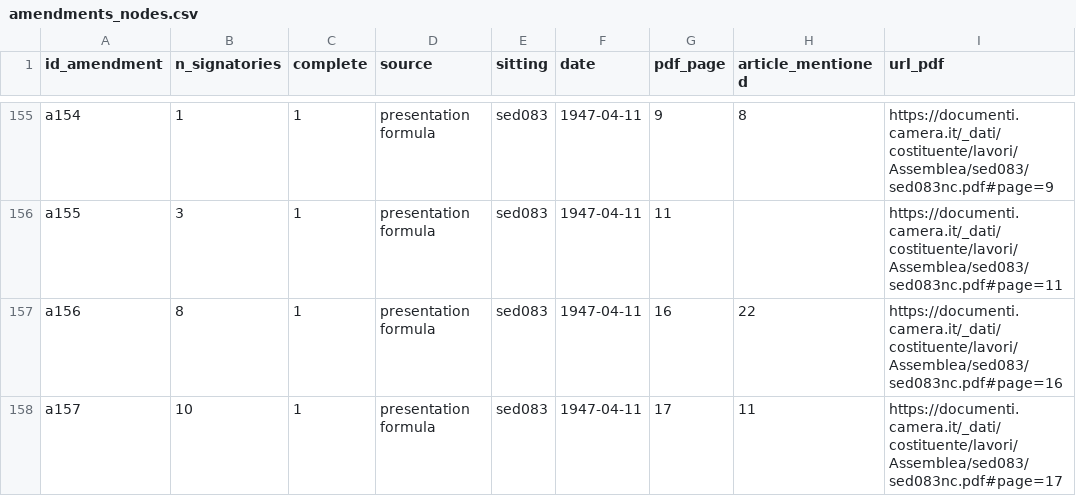
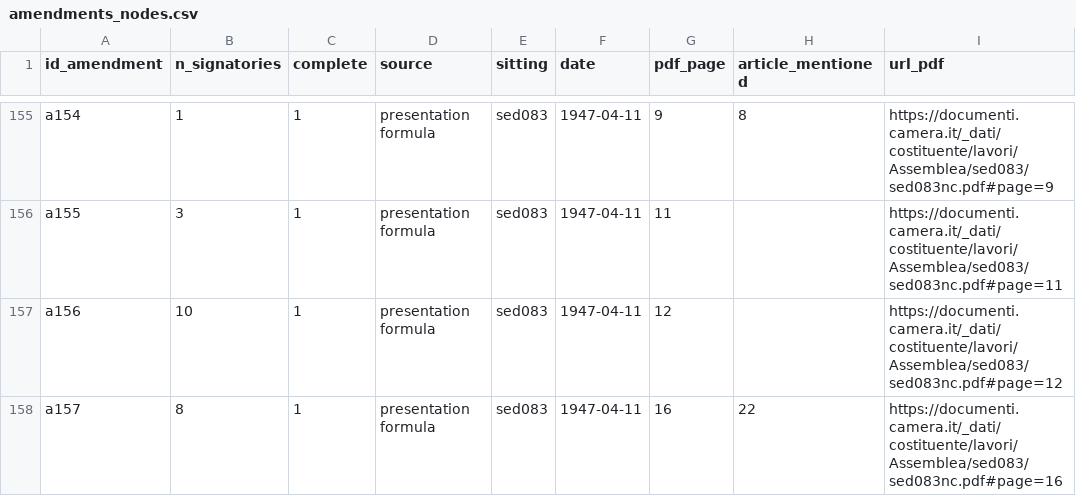
Before and after one commit to giacomo-melli/costituente-reti, a CSV file: data/en/amendments_nodes.csv, drawn as a sheet; only a part is shown, gaps mark what is left out; the diff covers the shown part only.

```diff
--- a/data/en/amendments_nodes.csv
+++ b/data/en/amendments_nodes.csv
@@ -156,3 +156,3 @@ a154,1,1,presentation formula,sed083,1947-04-11,9,8,https://documenti.camera.it/
 a155,3,1,presentation formula,sed083,1947-04-11,11,,https://documenti.camera.it/_dati/costituente/lavori/Assemblea/sed083/sed083nc.pdf#page=11
-a156,8,1,presentation formula,sed083,1947-04-11,16,22,https://documenti.camera.it/_dati/costituente/lavori/Assemblea/sed083/sed083nc.pdf#page=16
-a157,10,1,presentation formula,sed083,1947-04-11,17,11,https://documenti.camera.it/_dati/costituente/lavori/Assemblea/sed083/sed083nc.pdf#page=17
+a156,10,1,presentation formula,sed083,1947-04-11,12,,https://documenti.camera.it/_dati/costituente/lavori/Assemblea/sed083/sed083nc.pdf#page=12
+a157,8,1,presentation formula,sed083,1947-04-11,16,22,https://documenti.camera.it/_dati/costituente/lavori/Assemblea/sed083/sed083nc.pdf#page=16
```
Also changed, not shown: 7 edited cells elsewhere in this file, pipeline/extraction/emendamenti.csv, 13 other files.
